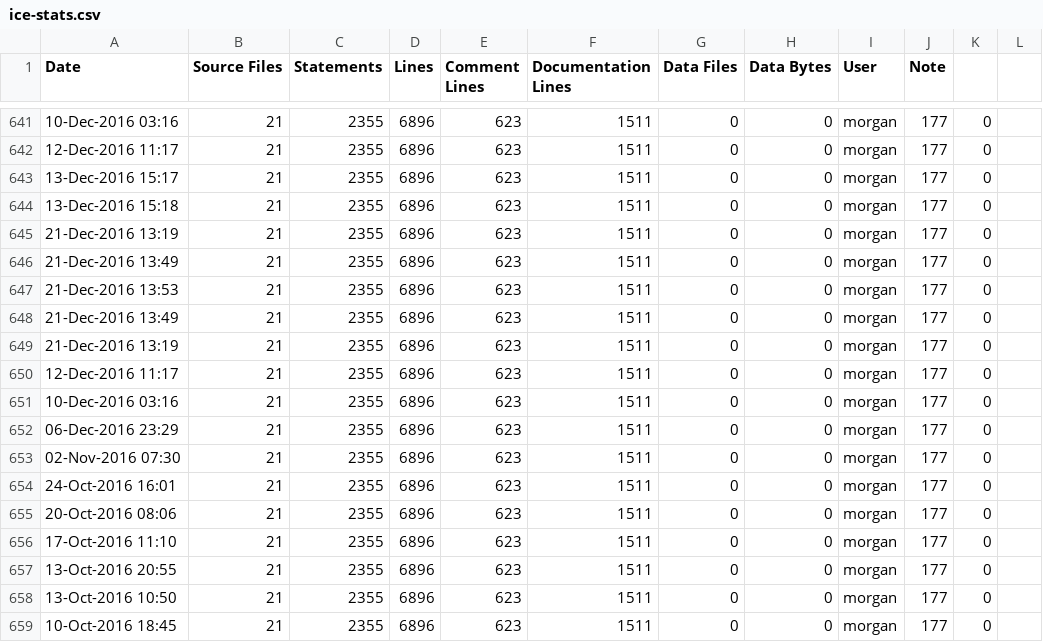
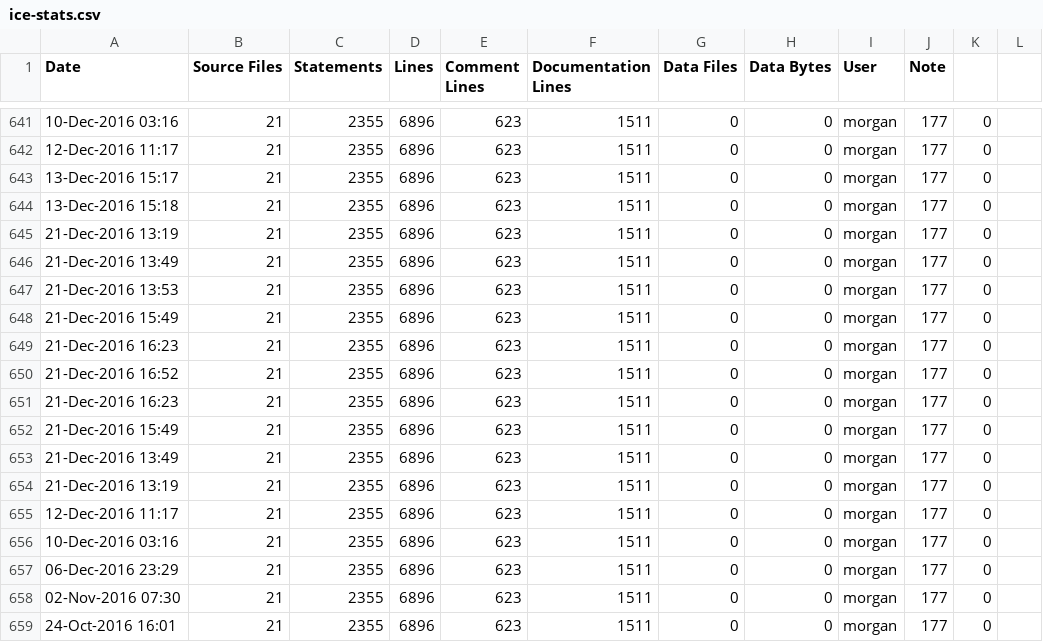
Before and after one commit to RomkoSI/G3D, a CSV file: G3D10/qrencode.lib/ice-stats.csv, drawn as a sheet; only a part is shown, gaps mark what is left out; the shorter side is filled out with more unchanged rows.

```diff
--- a/G3D10/qrencode.lib/ice-stats.csv
+++ b/G3D10/qrencode.lib/ice-stats.csv
@@ -647,2 +647,7 @@ Date,Source Files,Statements,Lines,Comment Lines,Documentation Lines,Data Files,
 21-Dec-2016 13:53,21,2355,6896,623,1511,0,0,morgan,177,0
+21-Dec-2016 15:49,21,2355,6896,623,1511,0,0,morgan,177,0
+21-Dec-2016 16:23,21,2355,6896,623,1511,0,0,morgan,177,0
+21-Dec-2016 16:52,21,2355,6896,623,1511,0,0,morgan,177,0
+21-Dec-2016 16:23,21,2355,6896,623,1511,0,0,morgan,177,0
+21-Dec-2016 15:49,21,2355,6896,623,1511,0,0,morgan,177,0
 21-Dec-2016 13:49,21,2355,6896,623,1511,0,0,morgan,177,0
```
Also changed, not shown: G3D10/GLG3D.lib/ice-stats.csv, G3D10/civetweb.lib/ice-stats.csv, 13 other files.
